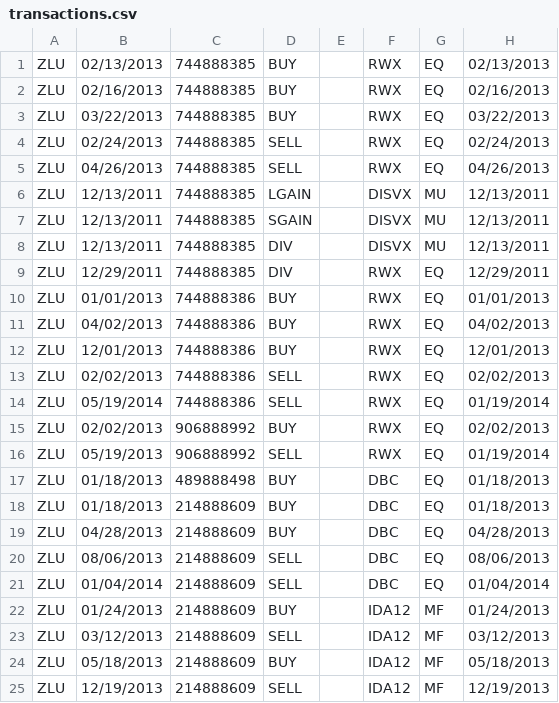
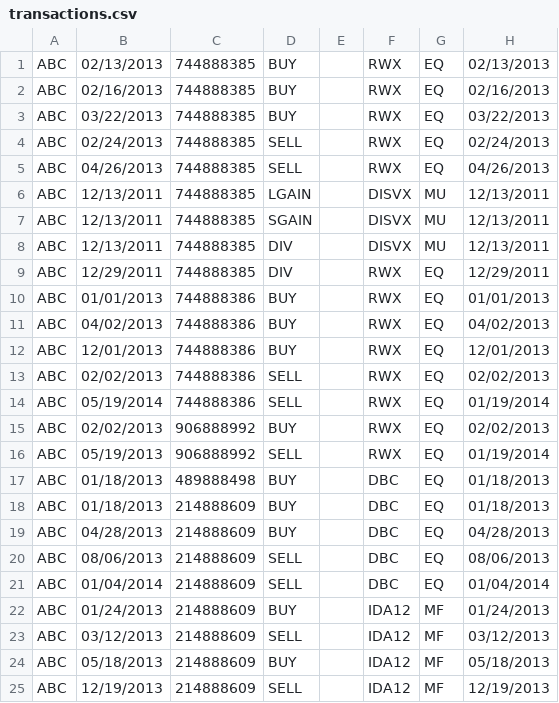
Before and after one commit to wealthbot-io/wealthbot, a CSV file: src/Wealthbot/FixturesBundle/DataFixtures/CSV/transactions.csv, drawn as a sheet; only a part is shown; the diff names each change by its address in the sheet, - before the commit and + after, or states it on an @@ line.

```diff
--- a/src/Wealthbot/FixturesBundle/DataFixtures/CSV/transactions.csv
+++ b/src/Wealthbot/FixturesBundle/DataFixtures/CSV/transactions.csv
-A1:A25: ZLU
+A1:A25: ABC
```
Also changed, not shown: 4 other files.
